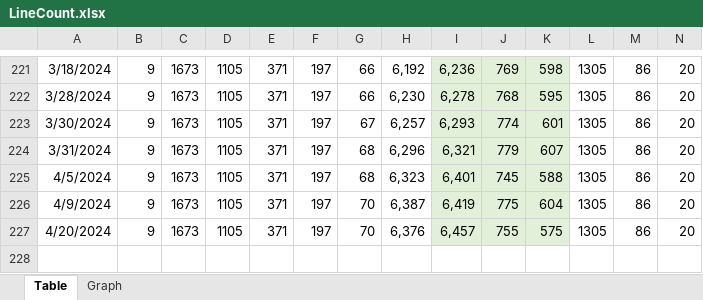
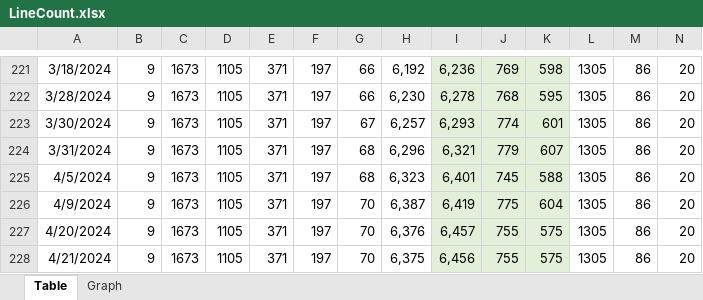
Before and after one commit to vdhamer/Photo-Club-Hub, an Excel workbook: Photo Club Hub/Documentation/LineCount.xlsx, sheet Table, drawn as a sheet; only a part is shown, gaps mark what is left out; values as stored, in another font and other column widths than the file's, no borders; the diff names each change by its address in the sheet, - before the commit and + after, or states it on an @@ line.

Commit message:
Line Count

```diff
--- a/Photo Club Hub/Documentation/LineCount.xlsx (sheet Table)
+++ b/Photo Club Hub/Documentation/LineCount.xlsx (sheet Table)
+row 228: 4/21/2024 | 9 | 1673 | 1105 | 371 | 197 | 70 | 6,375 | 6,456 | 755 | 575 | 1305 | 86 | 20
```
Also changed, not shown: charts or pictures.
